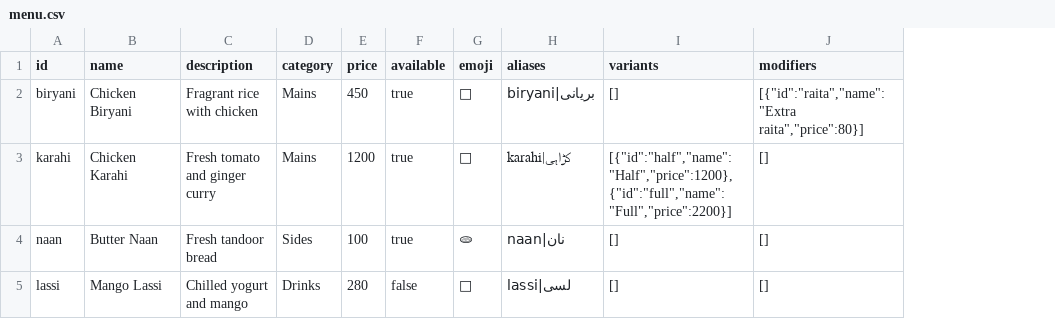
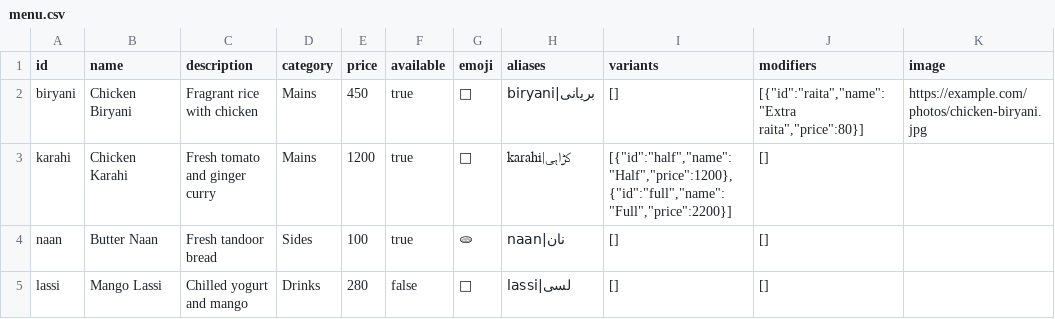
Before and after one commit to RayyanRS6/orderly, a CSV file: public/examples/menu.csv, drawn as a sheet; the diff names each change by its address in the sheet, - before the commit and + after, or states it on an @@ line.

Commit message:
Add the public menu page with item photos and the bot sharing its link
Phase 1: /m/<slug> view-only page in its own chunk, menu_links table and set_menu_link (202610190001), owner on/off card in Catalog, photo links from the editor, CSV and Sheets kept out of the AI prompt, the link line and {menu_link} in replies, a web-link filter for AI wording, and the WhatsApp display number for wa.me links.

```diff
--- a/public/examples/menu.csv
+++ b/public/examples/menu.csv
+column K (image), row 2: https://example.com/photos/chicken-biryani.jpg
```
Also changed, not shown: 34 other files.
